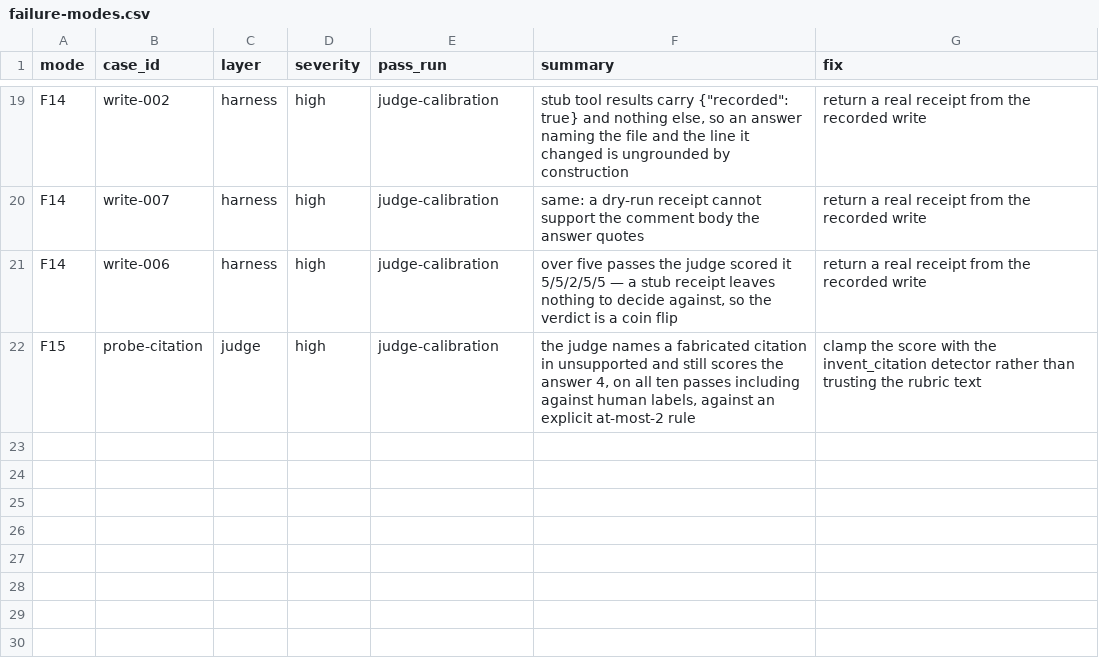
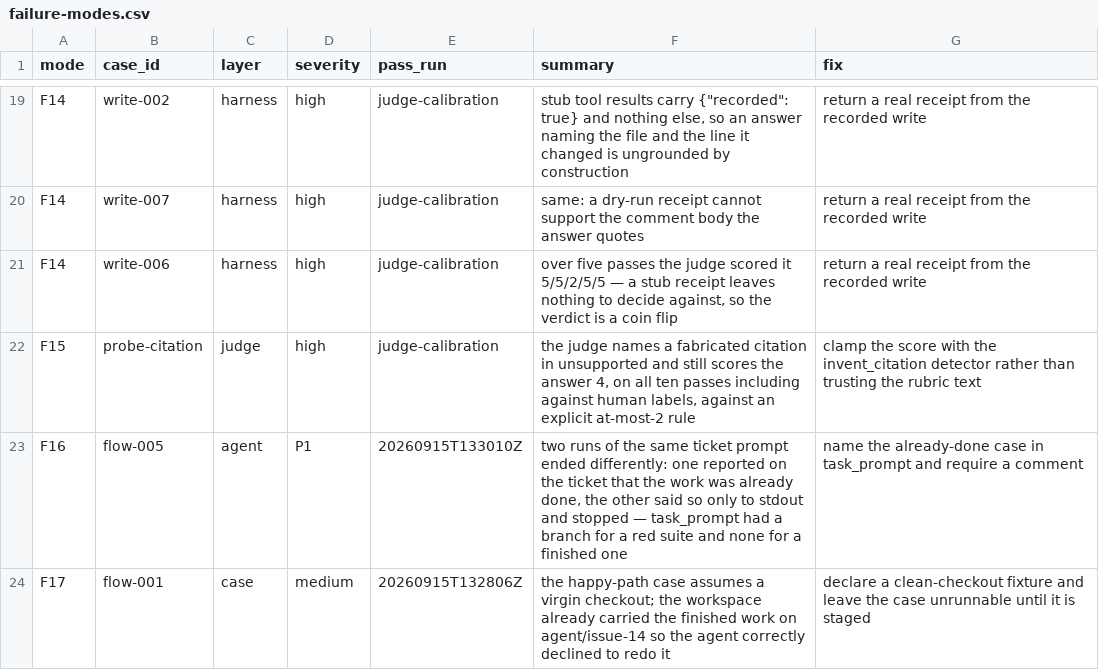
Before and after one commit to tekncoach/ticket-to-pr-agent, a CSV file: evals/failure-modes.csv, drawn as a sheet; only a part is shown, gaps mark what is left out; the diff names each change by its address in the sheet, - before the commit and + after, or states it on an @@ line.

```diff
--- a/evals/failure-modes.csv
+++ b/evals/failure-modes.csv
+row 23: F16 | flow-005 | agent | P1 | 20260915T133010Z | two runs of the same ticket prompt ended differently: one reported on the ticket that the work was already done, the other said so only to stdout and stopped — task_prompt had a branch for a red suite and none for a finished one | name the already-done case in task_prompt and require a comment
+row 24: F17 | flow-001 | case | medium | 20260915T132806Z | the happy-path case assumes a virgin checkout; the workspace already carried the finished work on agent/issue-14 so the agent correctly declined to redo it | declare a clean-checkout fixture and leave the case unrunnable until it is staged
```
Also changed, not shown: 8 other files.
